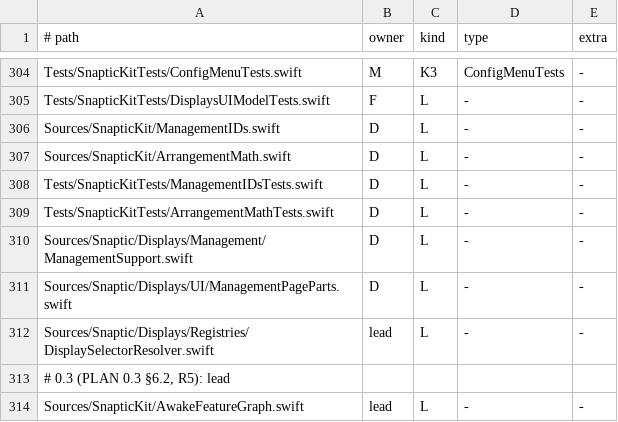
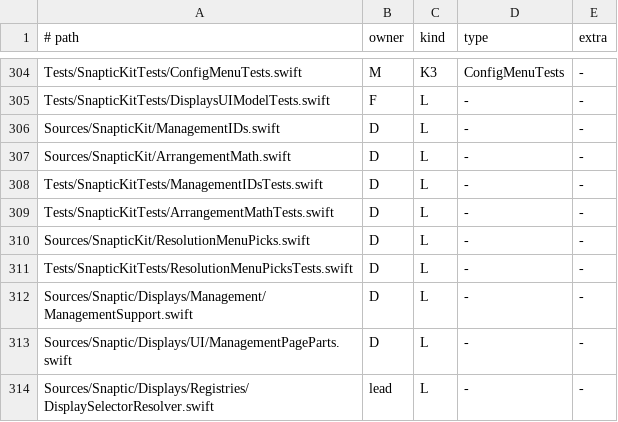
Before and after one commit to revylfitness/snaptic, a TSV file: scripts/stubs.tsv, drawn as a sheet; only a part is shown, gaps mark what is left out; the shorter side is filled out with more unchanged rows.

```diff
--- a/scripts/stubs.tsv
+++ b/scripts/stubs.tsv
@@ -309,2 +309,4 @@ Tests/SnapticKitTests/ManagementIDsTests.swift	D	L	-	-
 Tests/SnapticKitTests/ArrangementMathTests.swift	D	L	-	-
+Sources/SnapticKit/ResolutionMenuPicks.swift	D	L	-	-
+Tests/SnapticKitTests/ResolutionMenuPicksTests.swift	D	L	-	-
 Sources/Snaptic/Displays/Management/ManagementSupport.swift	D	L	-	-
```
Also changed, not shown: scripts/lint-legacy.tsv, 21 other files.
